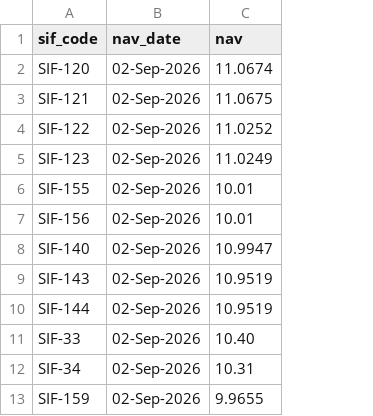
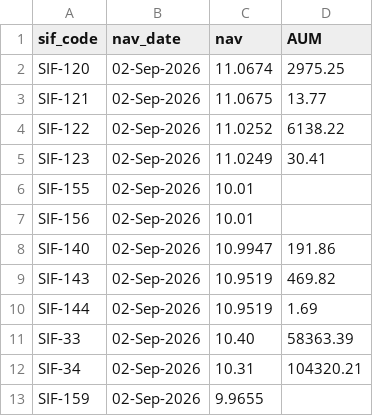
Before and after one commit to Satyam4755/AMFI_Fetcher, a CSV file: data/sif/scheme/nav/daily/20260902.csv, drawn as a sheet; only a part is shown; the diff names each change by its address in the sheet, - before the commit and + after, or states it on an @@ line.

Commit message:
feat: add SIF AUM data sync

```diff
--- a/data/sif/scheme/nav/daily/20260902.csv
+++ b/data/sif/scheme/nav/daily/20260902.csv
+column D (AUM), rows 2-12: 2975.25 | 13.77 | 6138.22 | 30.41 |  |  | 191.86 | 469.82 | 1.69 | 58363.39 | 104320.21
```
Also changed, not shown: data/sif/scheme/nav/daily/20260724.csv, data/sif/scheme/nav/daily/20260901.csv, 38 other files.
